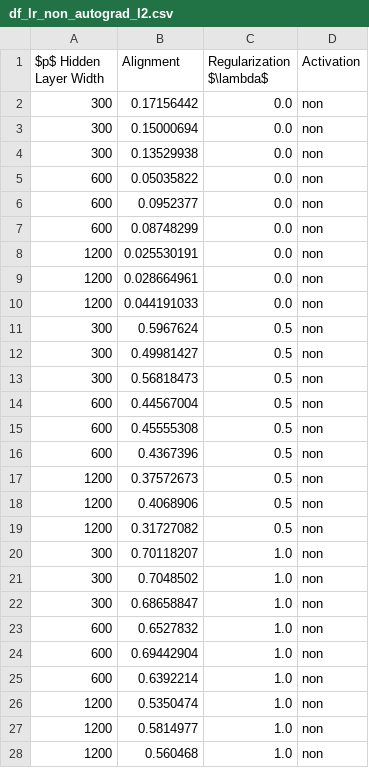
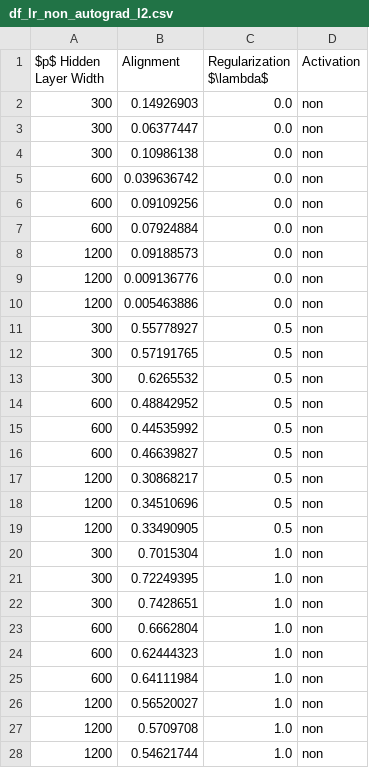
Before and after one commit to ChristophorusX/align_neurips_simulations, a CSV file: dataframes/df_lr_non_autograd_l2.csv, drawn as a sheet; only a part is shown; the diff covers the shown part only.

```diff
--- a/dataframes/df_lr_non_autograd_l2.csv
+++ b/dataframes/df_lr_non_autograd_l2.csv
@@ -1,28 +1,28 @@
 $p$ Hidden Layer Width,Alignment,Regularization $\lambda$,Activation
-300,0.17156442,0.0,non
-300,0.15000694,0.0,non
-300,0.13529938,0.0,non
-600,0.05035822,0.0,non
-600,0.0952377,0.0,non
-600,0.08748299,0.0,non
-1200,0.025530191,0.0,non
-1200,0.028664961,0.0,non
-1200,0.044191033,0.0,non
-300,0.5967624,0.5,non
-300,0.49981427,0.5,non
-300,0.56818473,0.5,non
-600,0.44567004,0.5,non
-600,0.45555308,0.5,non
-600,0.4367396,0.5,non
-1200,0.37572673,0.5,non
-1200,0.4068906,0.5,non
-1200,0.31727082,0.5,non
-300,0.70118207,1.0,non
-300,0.7048502,1.0,non
-300,0.68658847,1.0,non
-600,0.6527832,1.0,non
-600,0.69442904,1.0,non
-600,0.6392214,1.0,non
-1200,0.5350474,1.0,non
-1200,0.5814977,1.0,non
-1200,0.560468,1.0,non
+300,0.14926903,0.0,non
+300,0.06377447,0.0,non
+300,0.10986138,0.0,non
+600,0.039636742,0.0,non
+600,0.09109256,0.0,non
+600,0.07924884,0.0,non
+1200,0.09188573,0.0,non
+1200,0.009136776,0.0,non
+1200,0.005463886,0.0,non
+300,0.55778927,0.5,non
+300,0.57191765,0.5,non
+300,0.6265532,0.5,non
+600,0.48842952,0.5,non
+600,0.44535992,0.5,non
+600,0.46639827,0.5,non
+1200,0.30868217,0.5,non
+1200,0.34510696,0.5,non
+1200,0.33490905,0.5,non
+300,0.7015304,1.0,non
+300,0.72249395,1.0,non
+300,0.7428651,1.0,non
+600,0.6662804,1.0,non
+600,0.62444323,1.0,non
+600,0.64111984,1.0,non
+1200,0.56520027,1.0,non
+1200,0.5709708,1.0,non
+1200,0.54621744,1.0,non
```
Also changed, not shown: 9 edited cells elsewhere in this file, 1 other file.
